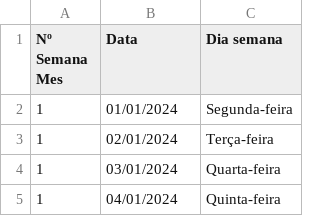
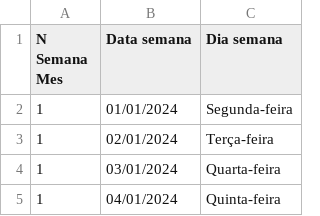
Before and after one commit to davigopi/Recibos, a CSV file: tables/table_datas_semanais.csv, drawn as a sheet; only a part is shown.

```diff
--- a/tables/table_datas_semanais.csv
+++ b/tables/table_datas_semanais.csv
@@ -1,2 +1,2 @@
-Nº Semana Mes;Data;Dia semana
+N Semana Mes;Data semana;Dia semana
 1;01/01/2024;Segunda-feira
```
Also changed, not shown: tables/table_Cadastro_Funcionario.csv, tables/table_Comissoes_ConfigPagamento.csv, 12 other files.
